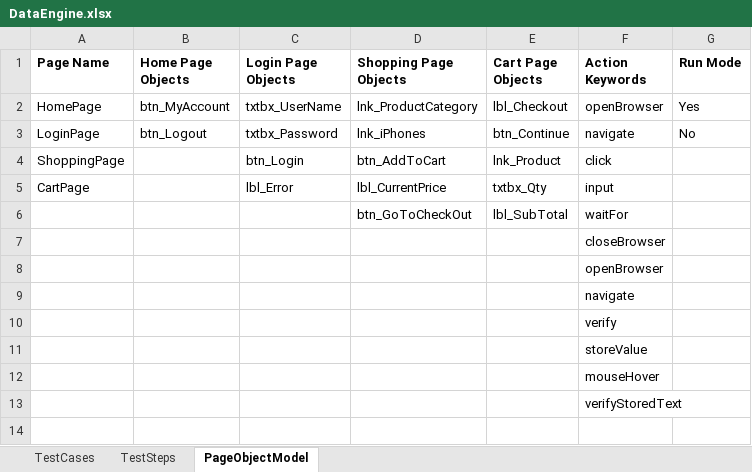
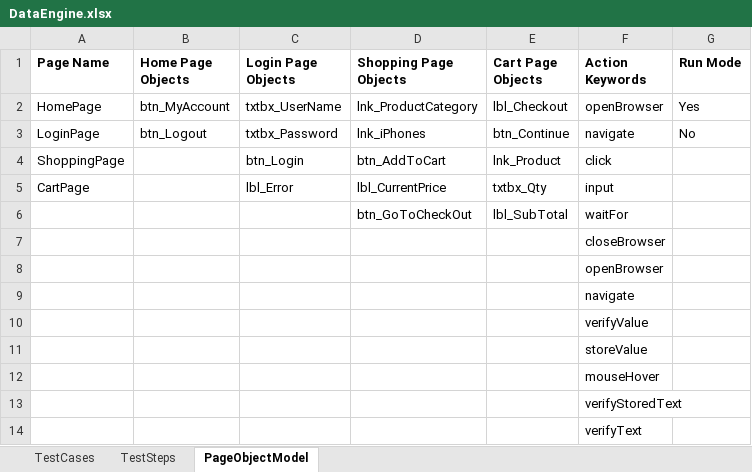
Before and after one commit to kumarmaneesh/KDFramework, an Excel workbook: src/dataEngine/DataEngine.xlsx, sheet PageObjectModel, drawn as a sheet; values as stored, in another font and other column widths than the file's, no borders; the diff names each change by its address in the sheet, - before the commit and + after, or states it on an @@ line.

```diff
--- a/src/dataEngine/DataEngine.xlsx (sheet PageObjectModel)
+++ b/src/dataEngine/DataEngine.xlsx (sheet PageObjectModel)
-F10 (Action Keywords): verify
+F10 (Action Keywords): verifyValue
+row 14:  |  |  |  |  | verifyText
```
Also changed, not shown: sheet TestSteps, sheet TestCases, bin/dataEngine/DataEngine.xlsx, 12 other files.
